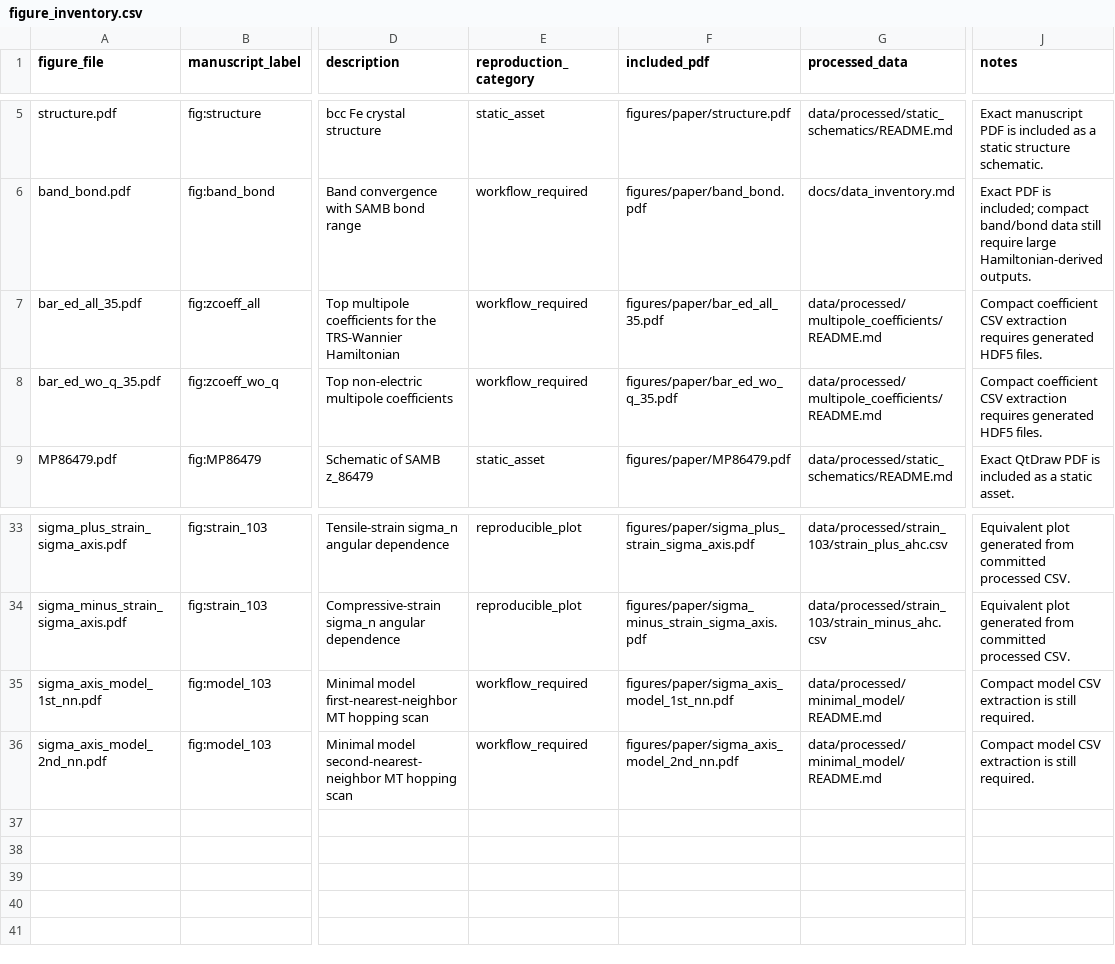
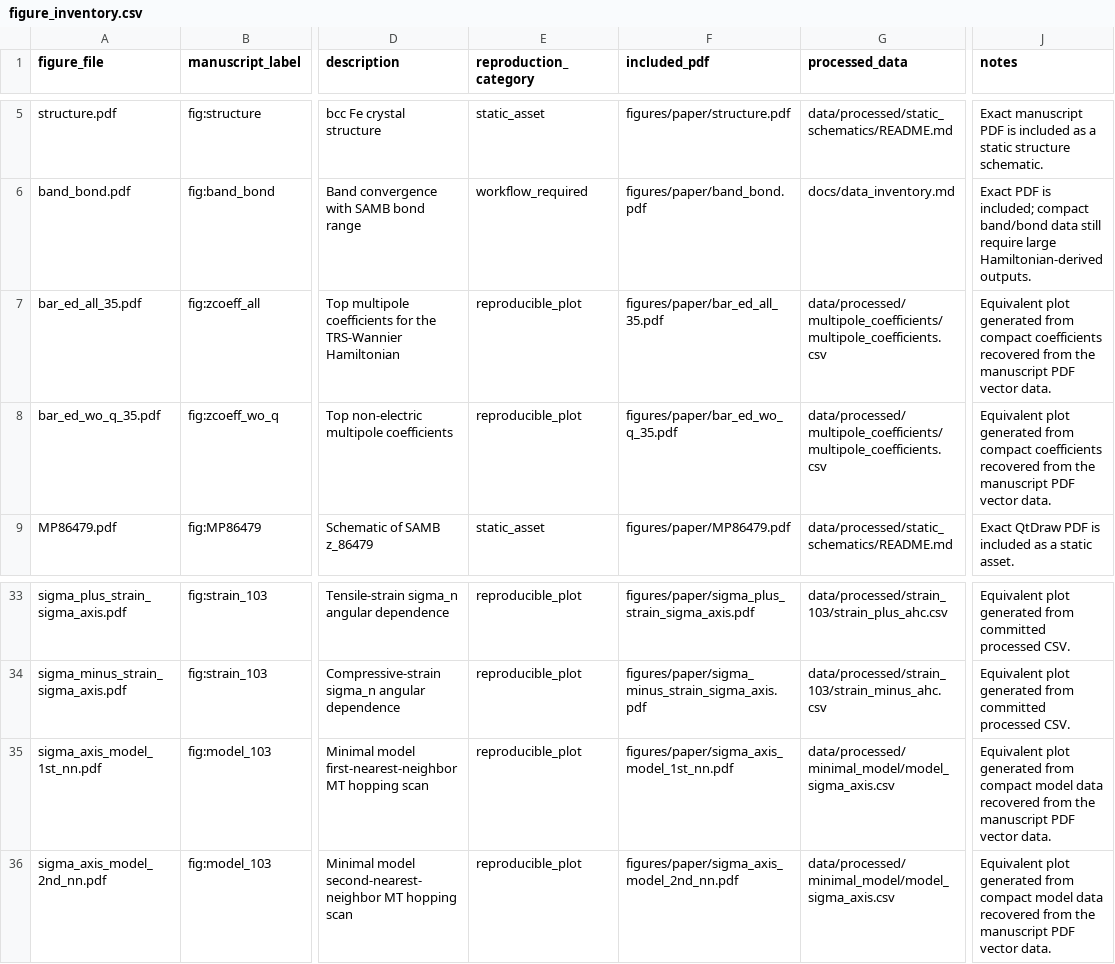
Before and after one commit to Hiroto-Saito1/First-principles_in-plane_AHE_using_symmetry-adapted_Wannier_Hamiltonians_multipole_decomposition, a CSV file: data/processed/figure_inventory.csv, drawn as a sheet; only a part is shown, gaps mark what is left out; the diff names each change by its address in the sheet, - before the commit and + after, or states it on an @@ line.

Commit message:
Recover multipole and model figure data

```diff
--- a/data/processed/figure_inventory.csv
+++ b/data/processed/figure_inventory.csv
-E7:E8 (reproduction_category): workflow_required
+E7:E8 (reproduction_category): reproducible_plot
-G7:G8 (processed_data): data/processed/multipole_coefficients/README.md
+G7:G8 (processed_data): data/processed/multipole_coefficients/multipole_coefficients.csv
-J7:J8 (notes): Compact coefficient CSV extraction requires generated HDF5 files.
+J7:J8 (notes): Equivalent plot generated from compact coefficients recovered from the manuscript PDF vector data.
-E35:E36 (reproduction_category): workflow_required
+E35:E36 (reproduction_category): reproducible_plot
-G35:G36 (processed_data): data/processed/minimal_model/README.md
+G35:G36 (processed_data): data/processed/minimal_model/model_sigma_axis.csv
-J35:J36 (notes): Compact model CSV extraction is still required.
+J35:J36 (notes): Equivalent plot generated from compact model data recovered from the manuscript PDF vector data.
```
Also changed, not shown: 16 other files.
